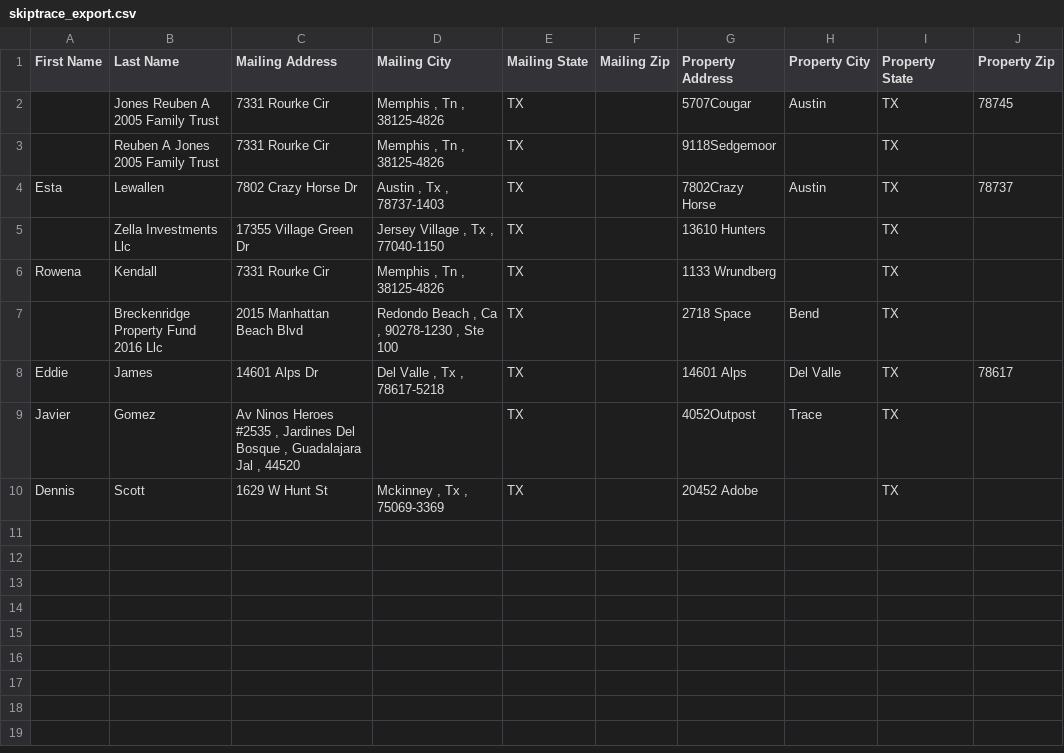
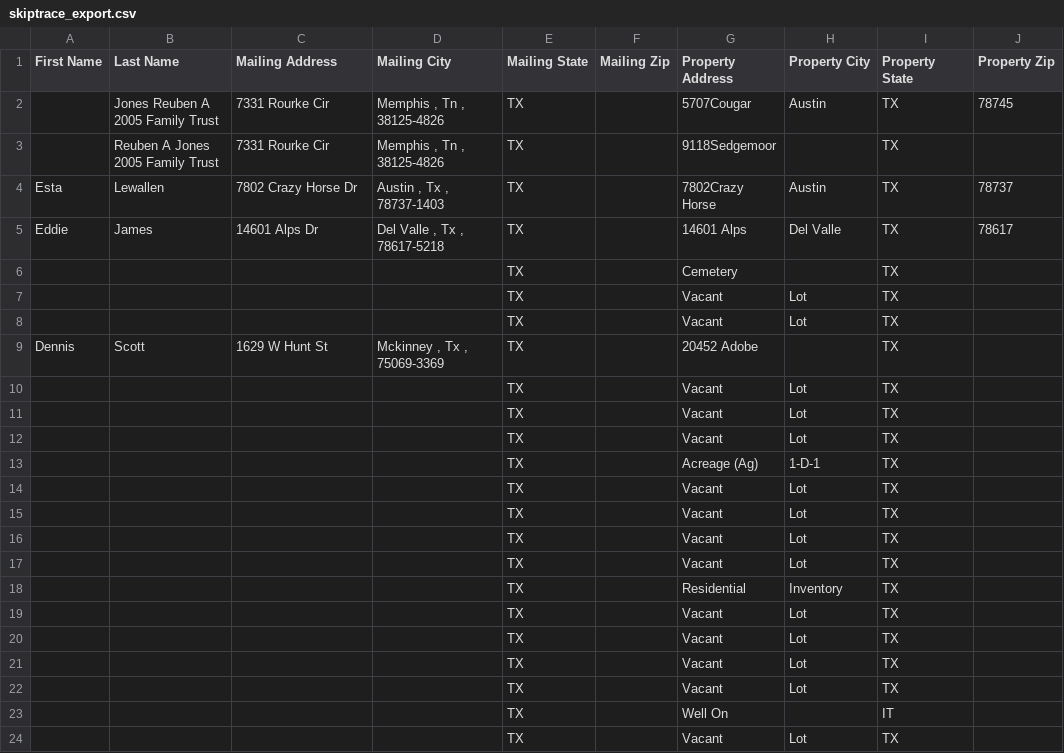
Before and after one commit to Sellmyhousefast247/Travis-leads, a CSV file: data/skiptrace_export.csv, drawn as a sheet.

```diff
--- a/data/skiptrace_export.csv
+++ b/data/skiptrace_export.csv
@@ -4,7 +4,21 @@ First Name,Last Name,Mailing Address,Mailing City,Mailing State,Mailing Zip,Prop
 Esta,Lewallen,7802 Crazy Horse Dr,"Austin , Tx , 78737-1403",TX,,7802Crazy Horse,Austin,TX,78737
-,Zella Investments Llc,17355 Village Green Dr,"Jersey Village , Tx , 77040-1150",TX,,13610 Hunters,,TX,
-Rowena,Kendall,7331 Rourke Cir,"Memphis , Tn , 38125-4826",TX,,1133 Wrundberg,,TX,
-,Breckenridge Property Fund 2016 Llc,2015 Manhattan Beach Blvd,"Redondo Beach , Ca , 90278-1230 , Ste 100",TX,,2718 Space,Bend,TX,
 Eddie,James,14601 Alps Dr,"Del Valle , Tx , 78617-5218",TX,,14601 Alps,Del Valle,TX,78617
-Javier,Gomez,"Av Ninos Heroes #2535 , Jardines Del Bosque , Guadalajara Jal , 44520 ",,TX,,4052Outpost,Trace,TX,
+,,,,TX,,Cemetery,,TX,
+,,,,TX,,Vacant,Lot,TX,
+,,,,TX,,Vacant,Lot,TX,
 Dennis,Scott,1629 W Hunt St,"Mckinney , Tx , 75069-3369",TX,,20452 Adobe,,TX,
+,,,,TX,,Vacant,Lot,TX,
+,,,,TX,,Vacant,Lot,TX,
+,,,,TX,,Vacant,Lot,TX,
+,,,,TX,,Acreage (Ag),1-D-1,TX,
+,,,,TX,,Vacant,Lot,TX,
+,,,,TX,,Vacant,Lot,TX,
+,,,,TX,,Vacant,Lot,TX,
+,,,,TX,,Vacant,Lot,TX,
+,,,,TX,,Residential,Inventory,TX,
+,,,,TX,,Vacant,Lot,TX,
+,,,,TX,,Vacant,Lot,TX,
+,,,,TX,,Vacant,Lot,TX,
+,,,,TX,,Vacant,Lot,TX,
+,,,,TX,,Well On,,IT,
+,,,,TX,,Vacant,Lot,TX,
```
Also changed, not shown: data/ghl_export.csv, 3 other files.
